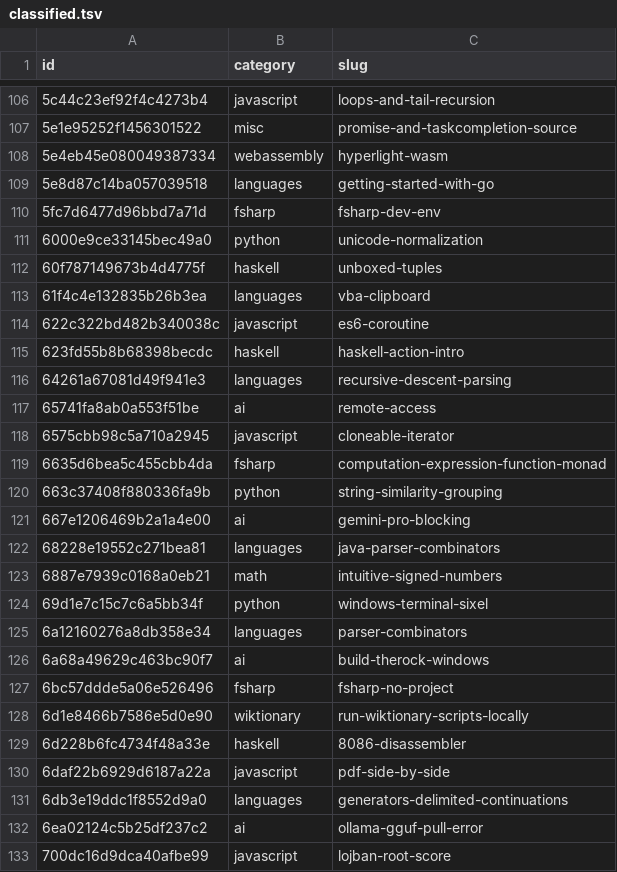
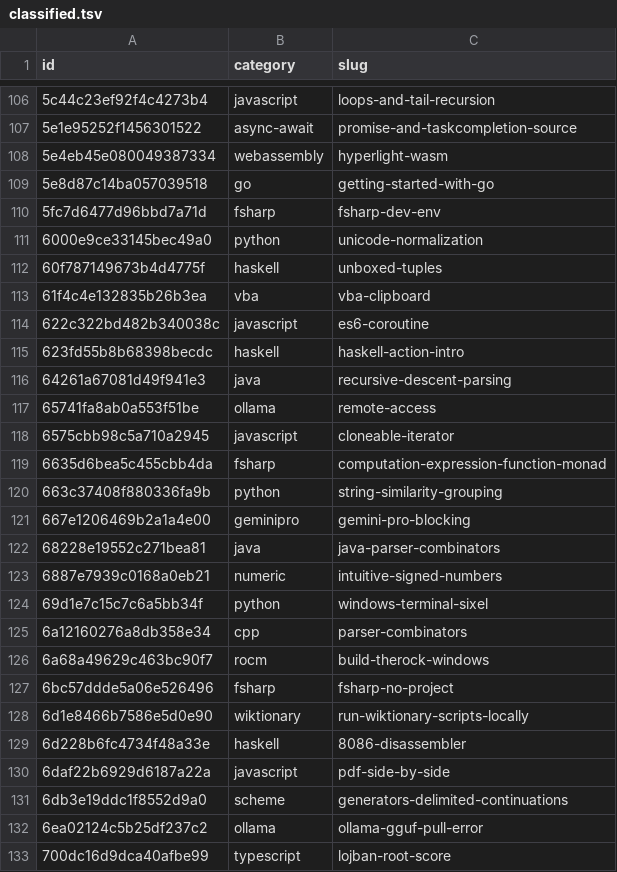
Before and after one commit to 7shi/qiita, a TSV file: classified.tsv, drawn as a sheet; only a part is shown, gaps mark what is left out; the diff covers the shown part only.

```diff
--- a/classified.tsv
+++ b/classified.tsv
@@ -106,5 +106,5 @@ id	category	slug
 5c44c23ef92f4c4273b4	javascript	loops-and-tail-recursion
-5e1e95252f1456301522	misc	promise-and-taskcompletion-source
+5e1e95252f1456301522	async-await	promise-and-taskcompletion-source
 5e4eb45e080049387334	webassembly	hyperlight-wasm
-5e8d87c14ba057039518	languages	getting-started-with-go
+5e8d87c14ba057039518	go	getting-started-with-go
 5fc7d6477d96bbd7a71d	fsharp	fsharp-dev-env
@@ -112,7 +112,7 @@ id	category	slug
 60f787149673b4d4775f	haskell	unboxed-tuples
-61f4c4e132835b26b3ea	languages	vba-clipboard
+61f4c4e132835b26b3ea	vba	vba-clipboard
 622c322bd482b340038c	javascript	es6-coroutine
 623fd55b8b68398becdc	haskell	haskell-action-intro
-64261a67081d49f941e3	languages	recursive-descent-parsing
-65741fa8ab0a553f51be	ai	remote-access
+64261a67081d49f941e3	java	recursive-descent-parsing
+65741fa8ab0a553f51be	ollama	remote-access
 6575cbb98c5a710a2945	javascript	cloneable-iterator
@@ -120,8 +120,8 @@ id	category	slug
 663c37408f880336fa9b	python	string-similarity-grouping
-667e1206469b2a1a4e00	ai	gemini-pro-blocking
-68228e19552c271bea81	languages	java-parser-combinators
-6887e7939c0168a0eb21	math	intuitive-signed-numbers
+667e1206469b2a1a4e00	geminipro	gemini-pro-blocking
+68228e19552c271bea81	java	java-parser-combinators
+6887e7939c0168a0eb21	numeric	intuitive-signed-numbers
 69d1e7c15c7c6a5bb34f	python	windows-terminal-sixel
-6a12160276a8db358e34	languages	parser-combinators
-6a68a49629c463bc90f7	ai	build-therock-windows
+6a12160276a8db358e34	cpp	parser-combinators
+6a68a49629c463bc90f7	rocm	build-therock-windows
 6bc57ddde5a06e526496	fsharp	fsharp-no-project
@@ -130,4 +130,4 @@ id	category	slug
 6daf22b6929d6187a22a	javascript	pdf-side-by-side
-6db3e19ddc1f8552d9a0	languages	generators-delimited-continuations
-6ea02124c5b25df237c2	ai	ollama-gguf-pull-error
-700dc16d9dca40afbe99	javascript	lojban-root-score
+6db3e19ddc1f8552d9a0	scheme	generators-delimited-continuations
+6ea02124c5b25df237c2	ollama	ollama-gguf-pull-error
+700dc16d9dca40afbe99	typescript	lojban-root-score
```
Also changed, not shown: 121 edited cells elsewhere in this file, 2 other files.
